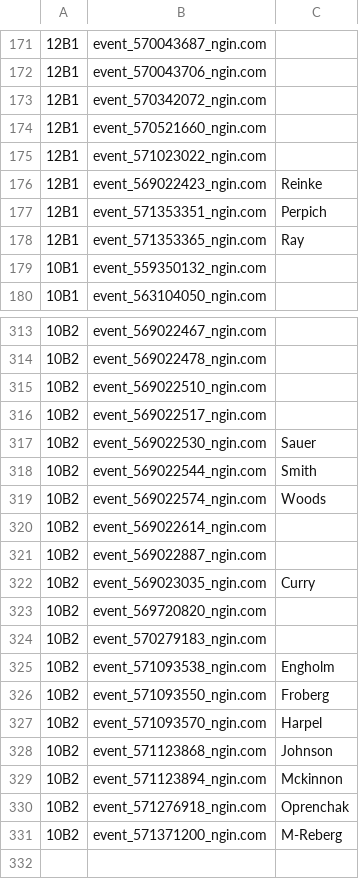
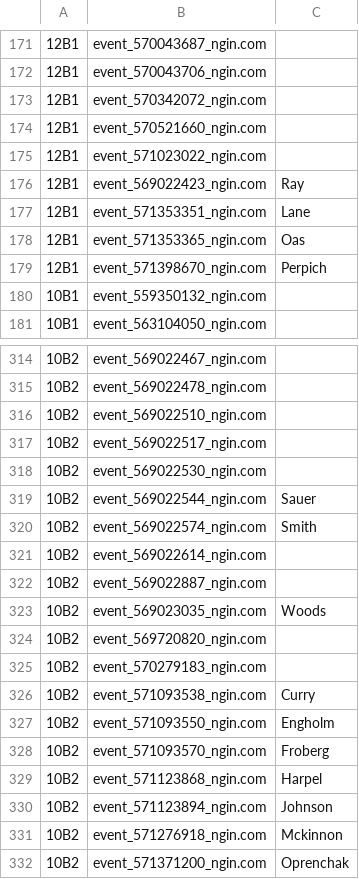
Before and after one commit to norm0/lockerroom, a CSV file: assigned_events.csv, drawn as a sheet; only a part is shown, gaps mark what is left out; addresses are those after the commit; the diff covers the shown part only; the diff names each change by its address in the sheet, - before the commit and + after, or states it on an @@ line.

```diff
--- a/assigned_events.csv
+++ b/assigned_events.csv
-C176: Reinke
+C176: Ray
-C177: Perpich
+C177: Lane
-C178: Ray
+C178: Oas
+row 179: 12B1 | event_571398670_ngin.com | Perpich
-C318: Sauer
+C318: (empty)
-C319: Smith
+C319: Sauer
-C320: Woods
+C320: Smith
-C323: Curry
+C323: Woods
-C326: Engholm
+C326: Curry
-C327: Froberg
+C327: Engholm
-C328: Harpel
+C328: Froberg
-C329: Johnson
+C329: Harpel
-C330: Mckinnon
+C330: Johnson
-C331: Oprenchak
+C331: Mckinnon
-C332: M-Reberg
+C332: Oprenchak
```
Also changed, not shown: 28 edited cells elsewhere in this file, 4 other files.
